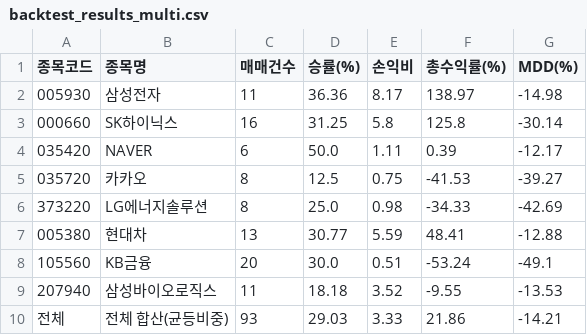
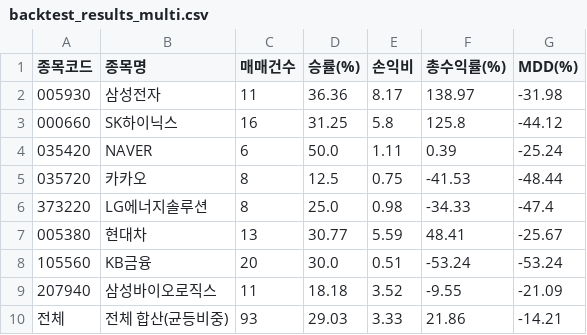
Before and after one commit to Changok66/stock-study, a CSV file: data/backtest_results_multi.csv, drawn as a sheet.

```diff
--- a/data/backtest_results_multi.csv
+++ b/data/backtest_results_multi.csv
@@ -1,10 +1,10 @@
 종목코드,종목명,매매건수,승률(%),손익비,총수익률(%),MDD(%)
-005930,삼성전자,11,36.36,8.17,138.97,-14.98
-000660,SK하이닉스,16,31.25,5.8,125.8,-30.14
-035420,NAVER,6,50.0,1.11,0.39,-12.17
-035720,카카오,8,12.5,0.75,-41.53,-39.27
-373220,LG에너지솔루션,8,25.0,0.98,-34.33,-42.69
-005380,현대차,13,30.77,5.59,48.41,-12.88
-105560,KB금융,20,30.0,0.51,-53.24,-49.1
-207940,삼성바이오로직스,11,18.18,3.52,-9.55,-13.53
+005930,삼성전자,11,36.36,8.17,138.97,-31.98
+000660,SK하이닉스,16,31.25,5.8,125.8,-44.12
+035420,NAVER,6,50.0,1.11,0.39,-25.24
+035720,카카오,8,12.5,0.75,-41.53,-48.44
+373220,LG에너지솔루션,8,25.0,0.98,-34.33,-47.4
+005380,현대차,13,30.77,5.59,48.41,-25.67
+105560,KB금융,20,30.0,0.51,-53.24,-53.24
+207940,삼성바이오로직스,11,18.18,3.52,-9.55,-21.09
 전체,전체 합산(균등비중),93,29.03,3.33,21.86,-14.21
```
Also changed, not shown: data/backtest_results_holdings.csv, 26 other files.
